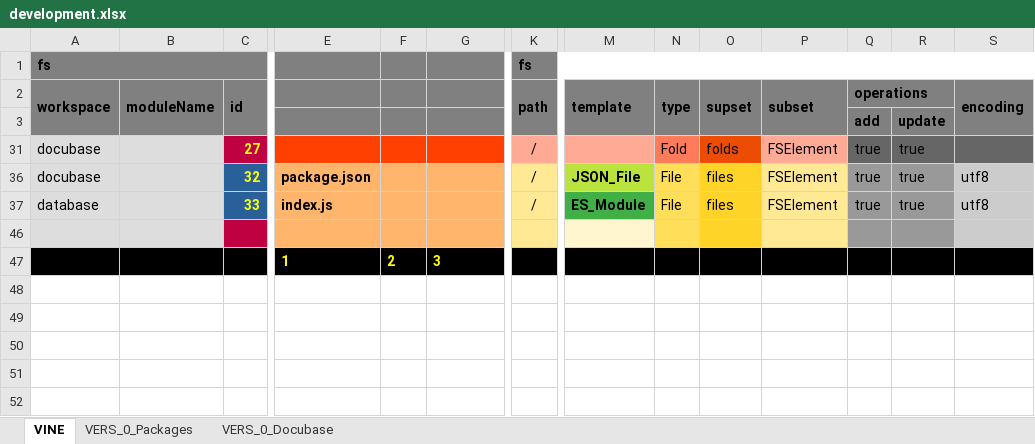
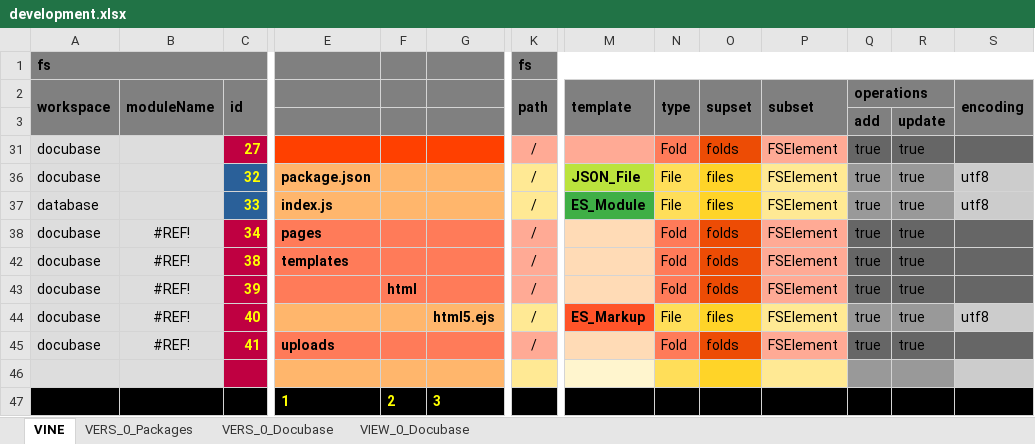
Before and after one commit to thomaspatrickwelborn/Digital-Flux-Capacitor, an Excel workbook: demonstrament/projects/001/development.xlsx, sheet VINE, drawn as a sheet; only a part is shown, gaps mark what is left out; values as stored, in another font and other column widths than the file's, no borders; rows hold the shown columns only; the diff names each change by its address in the sheet, - before the commit and + after, or states it on an @@ line.

Commit message:
Filesystem Templates

```diff
--- a/demonstrament/projects/001/development.xlsx (sheet VINE)
+++ b/demonstrament/projects/001/development.xlsx (sheet VINE)
@@ sheet tab unhidden: VIEW_0_Docubase @@
@@ row 38 unhidden: docubase | #REF! | 34 | pages |  |  | / |  | Fold | folds | FSElement | true | true @@
@@ row 42 unhidden: docubase | #REF! | 38 | templates |  |  | / |  | Fold | folds | FSElement | true | true @@
@@ row 43 unhidden: docubase | #REF! | 39 |  | html |  | / |  | Fold | folds | FSElement | true | true @@
@@ row 44 unhidden: docubase | #REF! | 40 |  |  | html5.ejs | / | ES_Markup | File | files | FSElement | true | true | utf8 @@
@@ row 45 unhidden: docubase | #REF! | 41 | uploads |  |  | / |  | Fold | folds | FSElement | true | true @@
```
Also changed, not shown: 5 other files.
